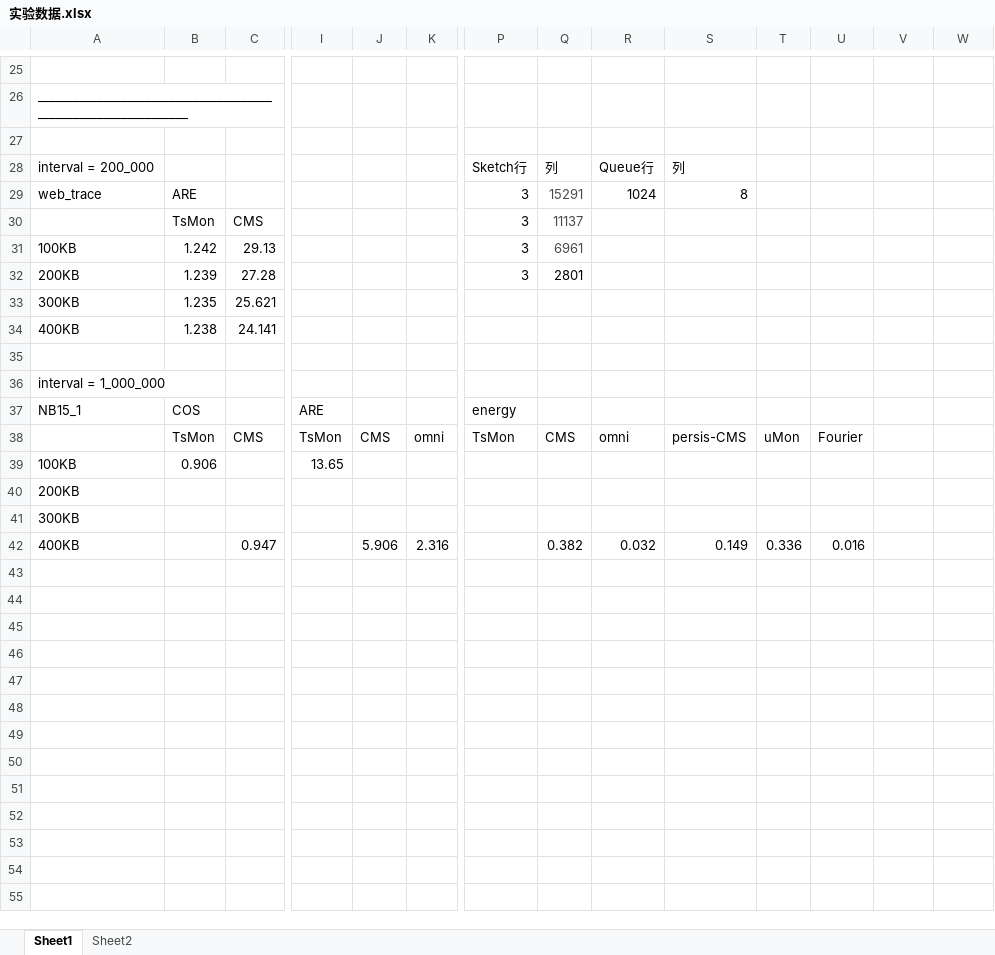
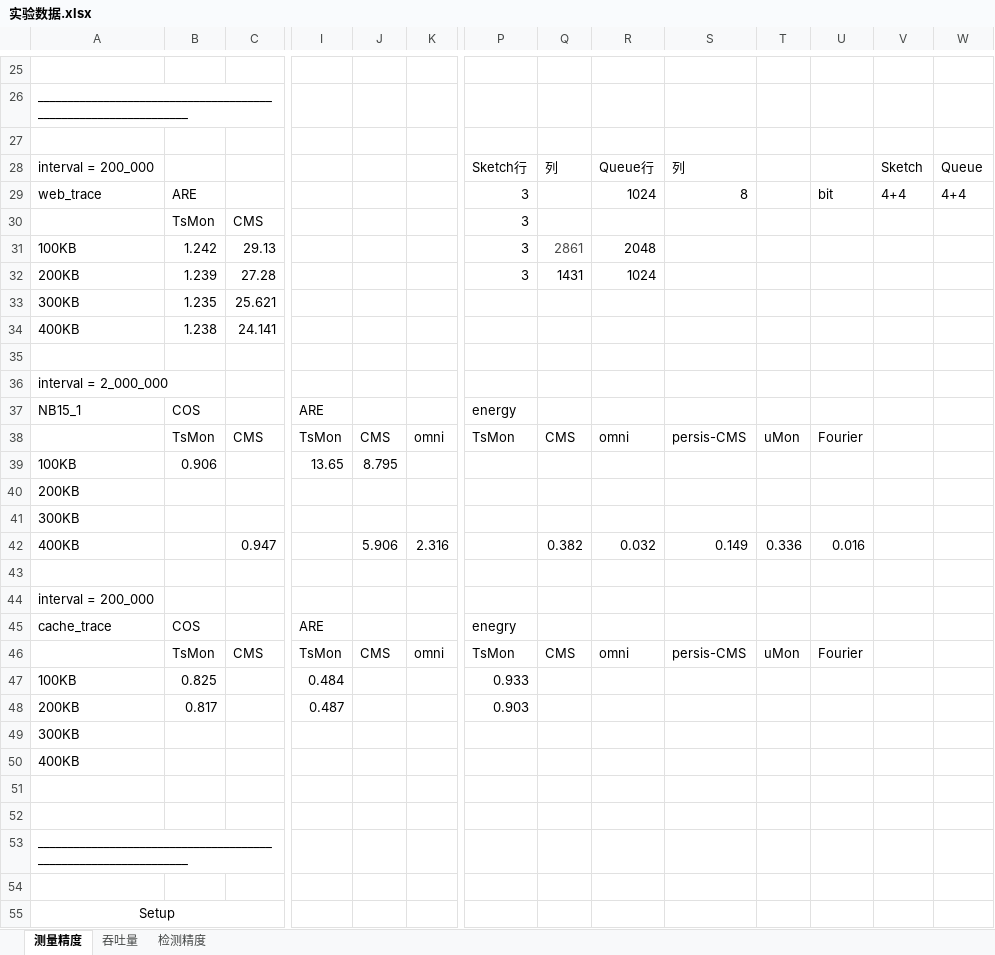
Before and after one commit to WakLouis/TsMon_code, an Excel workbook: Python/实验数据.xlsx, sheet 测量精度, drawn as a sheet; only a part is shown, gaps mark what is left out; values as stored, in another font and other column widths than the file's, no borders; rows hold the shown columns only; the diff covers the shown part only; the diff names each change by its address in the sheet, - before the commit and + after, or states it on an @@ line.

```diff
--- a/Python/实验数据.xlsx (sheet 测量精度)
+++ b/Python/实验数据.xlsx (sheet 测量精度)
-sheet tab: Sheet1
+sheet tab: 测量精度
-sheet tab: Sheet2
+sheet tab: 吞吐量
+sheet tab: 检测精度
-V28: (empty)
+V28: Sketch
-W28: (empty)
+W28: Queue
-Q29: 15291
+Q29: (empty)
-U29: (empty)
+U29: bit
-V29: (empty)
+V29: 4+4
-W29: (empty)
+W29: 4+4
-Q30: 11137
+Q30: (empty)
-Q31: 6961
+Q31: 2861
-R31: (empty)
+R31: 2048
-Q32: 2801
+Q32: 1431
-R32: (empty)
+R32: 1024
-A36: interval = 1_000_000
+A36: interval = 2_000_000
-J39: (empty)
+J39: 8.795
+row 43: (empty)
+row 44: interval = 200_000
+row 45: cache_trace | COS |  | ARE |  |  | enegry
+row 46:  | TsMon | CMS | TsMon | CMS | omni | TsMon | CMS | omni | persis-CMS | uMon | Fourier
+row 47: 100KB | 0.825 |  | 0.484 |  |  | 0.933
+row 48: 200KB | 0.817 |  | 0.487 |  |  | 0.903
+row 49: 300KB
+row 50: 400KB
+row 51: (empty)
+row 52: (empty)
+row 53: ________________________________________________________________
+row 54: (empty)
+row 55: Setup
```
Also changed, not shown: 36 added rows elsewhere in this sheet, 13 other files.
